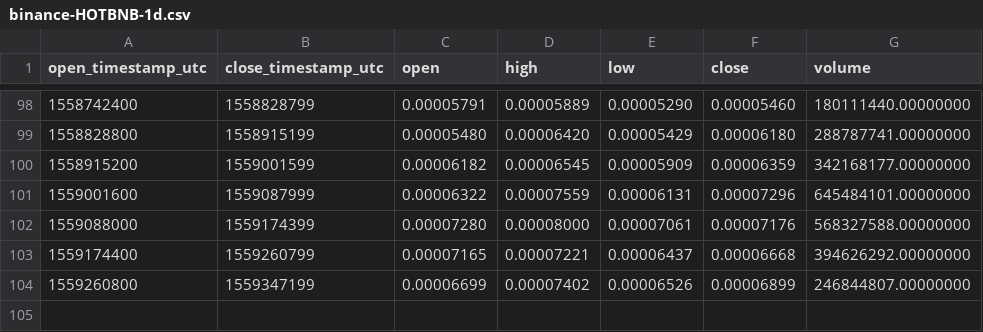
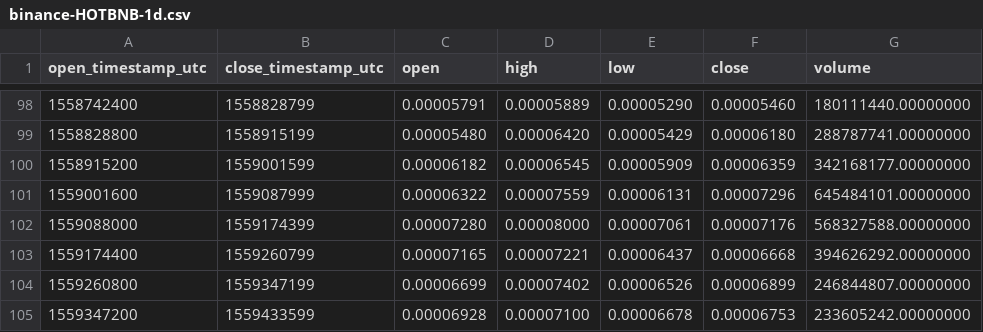
Before and after one commit to cryptobigbro/binance-HOTBNB, a CSV file: binance-HOTBNB-1d.csv, drawn as a sheet; only a part is shown, gaps mark what is left out.

```diff
--- a/binance-HOTBNB-1d.csv
+++ b/binance-HOTBNB-1d.csv
@@ -104 +104,2 @@ open_timestamp_utc,close_timestamp_utc,open,high,low,close,volume
 1559260800,1559347199,0.00006699,0.00007402,0.00006526,0.00006899,246844807.00000000
+1559347200,1559433599,0.00006928,0.00007100,0.00006678,0.00006753,233605242.00000000
```
Also changed, not shown: binance-HOTBNB-1h.csv.
